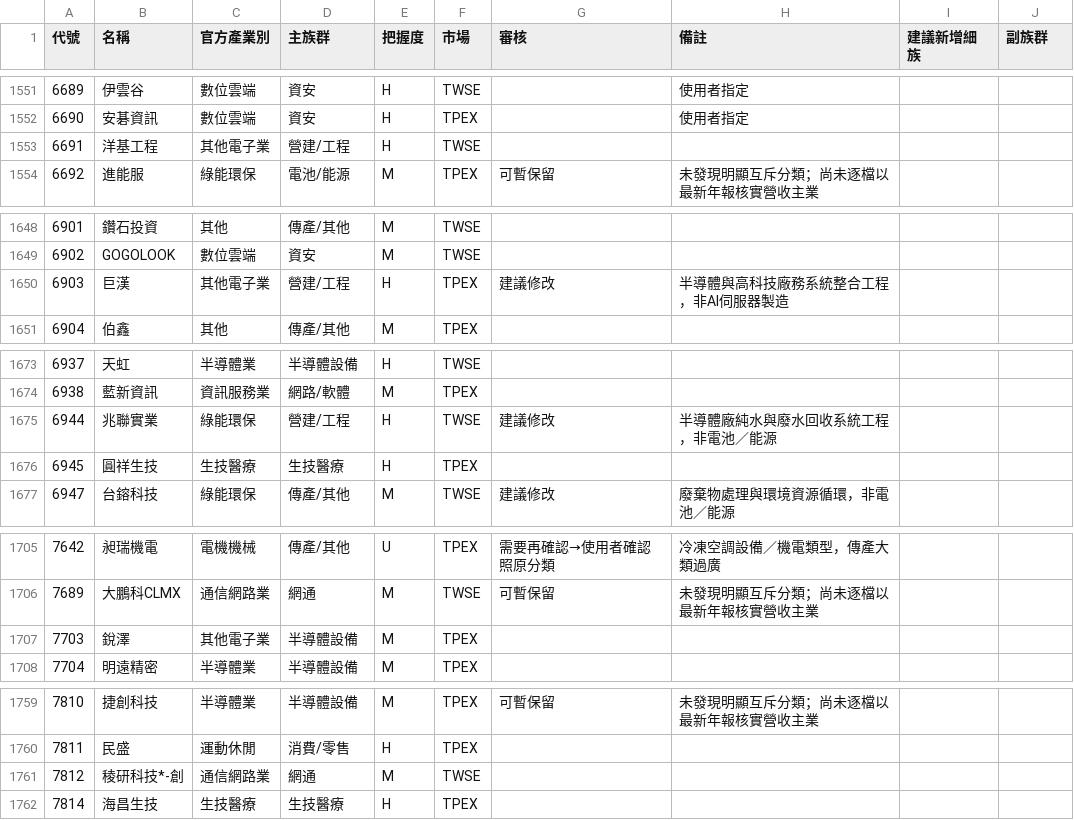
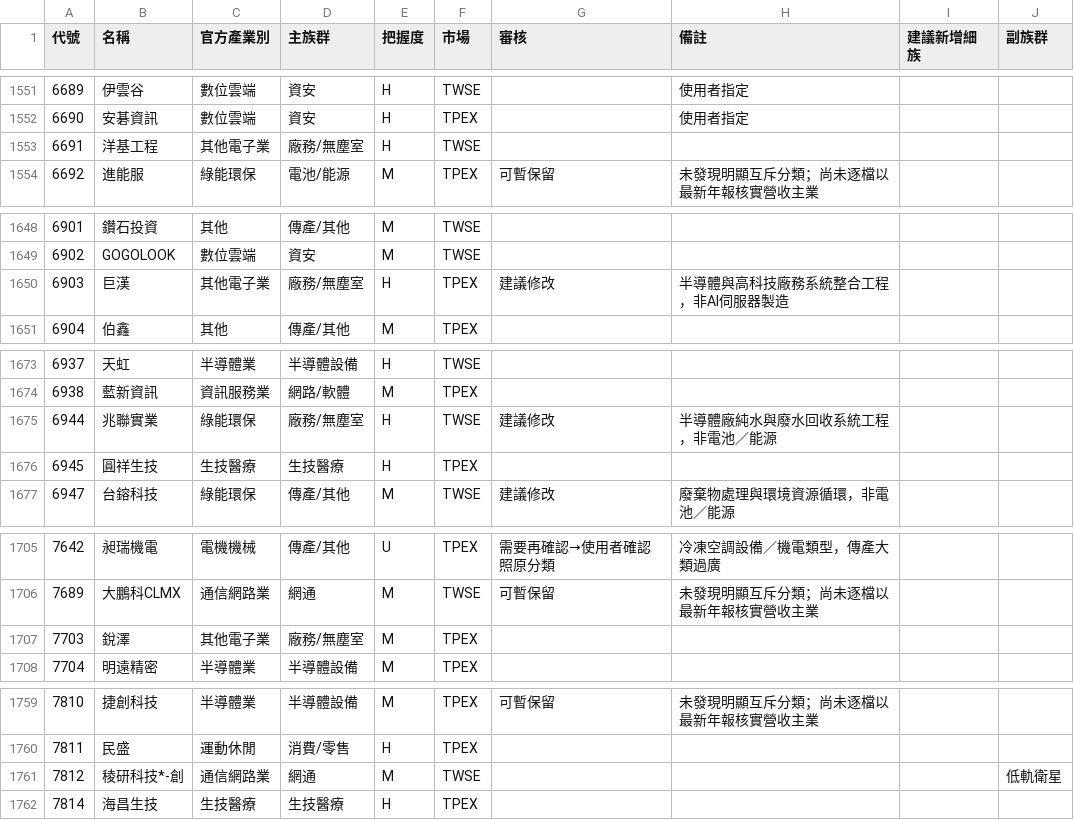
Before and after one commit to jrnobleyou-lgtm/tw-stock-pattern, a CSV file: data/groups_tw_all.csv, drawn as a sheet; only a part is shown, gaps mark what is left out; the diff covers the shown part only.

```diff
--- a/data/groups_tw_all.csv
+++ b/data/groups_tw_all.csv
@@ -1552,3 +1552,3 @@
 6690,安碁資訊,數位雲端,資安,H,TPEX,,使用者指定,,
-6691,洋基工程,其他電子業,營建/工程,H,TWSE,,,,
+6691,洋基工程,其他電子業,廠務/無塵室,H,TWSE,,,,
 6692,進能服,綠能環保,電池/能源,M,TPEX,可暫保留,未發現明顯互斥分類；尚未逐檔以最新年報核實營收主業,,
@@ -1649,3 +1649,3 @@
 6902,GOGOLOOK,數位雲端,資安,M,TWSE,,,,
-6903,巨漢,其他電子業,營建/工程,H,TPEX,建議修改,半導體與高科技廠務系統整合工程，非AI伺服器製造,,
+6903,巨漢,其他電子業,廠務/無塵室,H,TPEX,建議修改,半導體與高科技廠務系統整合工程，非AI伺服器製造,,
 6904,伯鑫,其他,傳產/其他,M,TPEX,,,,
@@ -1674,3 +1674,3 @@
 6938,藍新資訊,資訊服務業,網路/軟體,M,TPEX,,,,
-6944,兆聯實業,綠能環保,營建/工程,H,TWSE,建議修改,半導體廠純水與廢水回收系統工程，非電池／能源,,
+6944,兆聯實業,綠能環保,廠務/無塵室,H,TWSE,建議修改,半導體廠純水與廢水回收系統工程，非電池／能源,,
 6945,圓祥生技,生技醫療,生技醫療,H,TPEX,,,,
@@ -1706,3 +1706,3 @@
 7689,大鵬科CLMX,通信網路業,網通,M,TWSE,可暫保留,未發現明顯互斥分類；尚未逐檔以最新年報核實營收主業,,
-7703,銳澤,其他電子業,半導體設備,M,TPEX,,,,
+7703,銳澤,其他電子業,廠務/無塵室,M,TPEX,,,,
 7704,明遠精密,半導體業,半導體設備,M,TPEX,,,,
@@ -1760,3 +1760,3 @@
 7811,民盛,運動休閒,消費/零售,H,TPEX,,,,
-7812,稜研科技*-創,通信網路業,網通,M,TWSE,,,,
+7812,稜研科技*-創,通信網路業,網通,M,TWSE,,,,低軌衛星
 7814,海昌生技,生技醫療,生技醫療,H,TPEX,,,,
```
Also changed, not shown: 17 edited cells elsewhere in this file.
